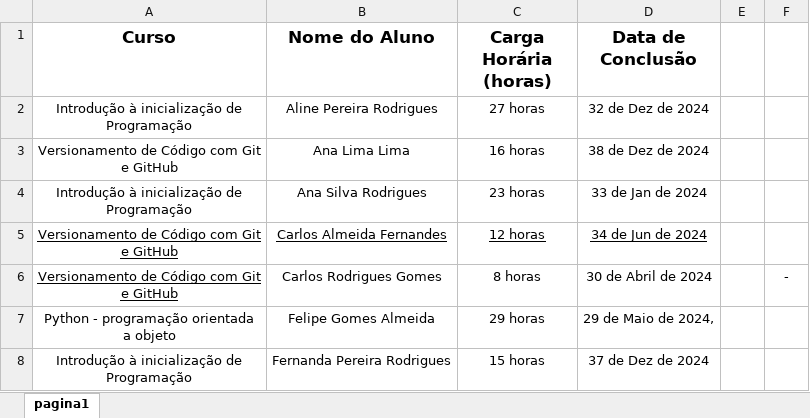
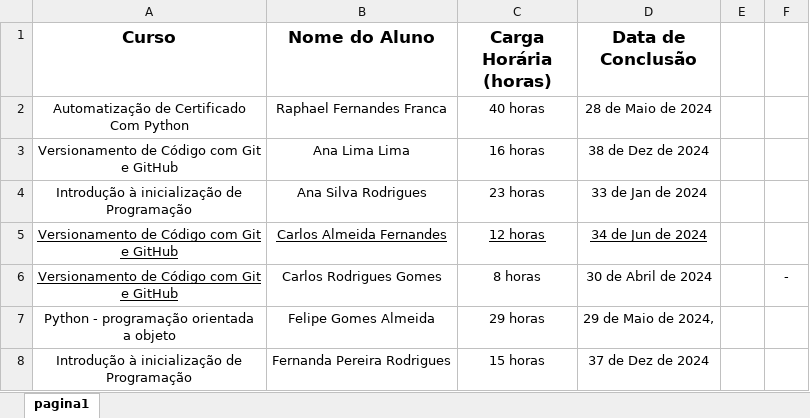
Before and after one commit to RaphaelFF/automacao_certificado, an Excel workbook: planilha_curso.xlsx, sheet pagina1, drawn as a sheet; only a part is shown; values as stored, in another font and other column widths than the file's, no borders; table styles not drawn; removed rows and columns are numbered as before the commit, all else as after; ↵ is a line break in a cell; the diff names each change by its address in the sheet, - before the commit and + after, or states it on an @@ line.

```diff
--- a/planilha_curso.xlsx (sheet pagina1)
+++ b/planilha_curso.xlsx (sheet pagina1)
-row 2: Introdução à inicialização de ↵ Programação | Aline Pereira Rodrigues | 27 horas | 32 de Dez de 2024
+row 2: Automatização de Certificado ↵ Com Python | Raphael Fernandes Franca | 40 horas | 28 de Maio de 2024
```
Also changed, not shown: 3 other files.
